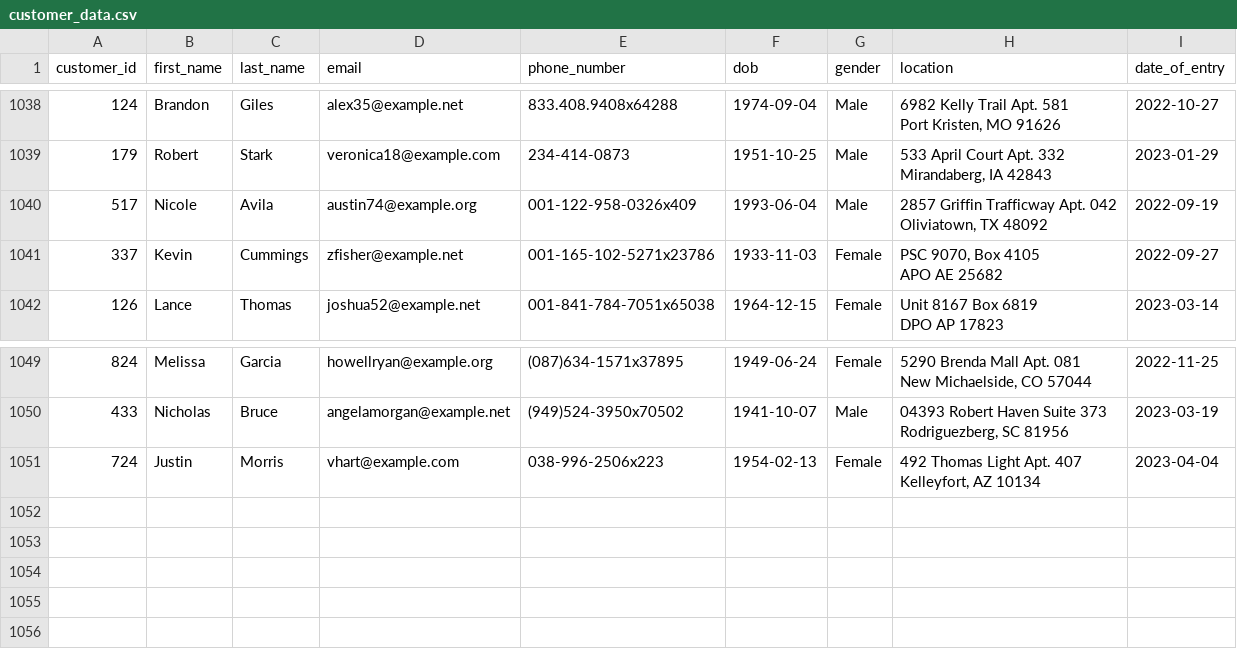
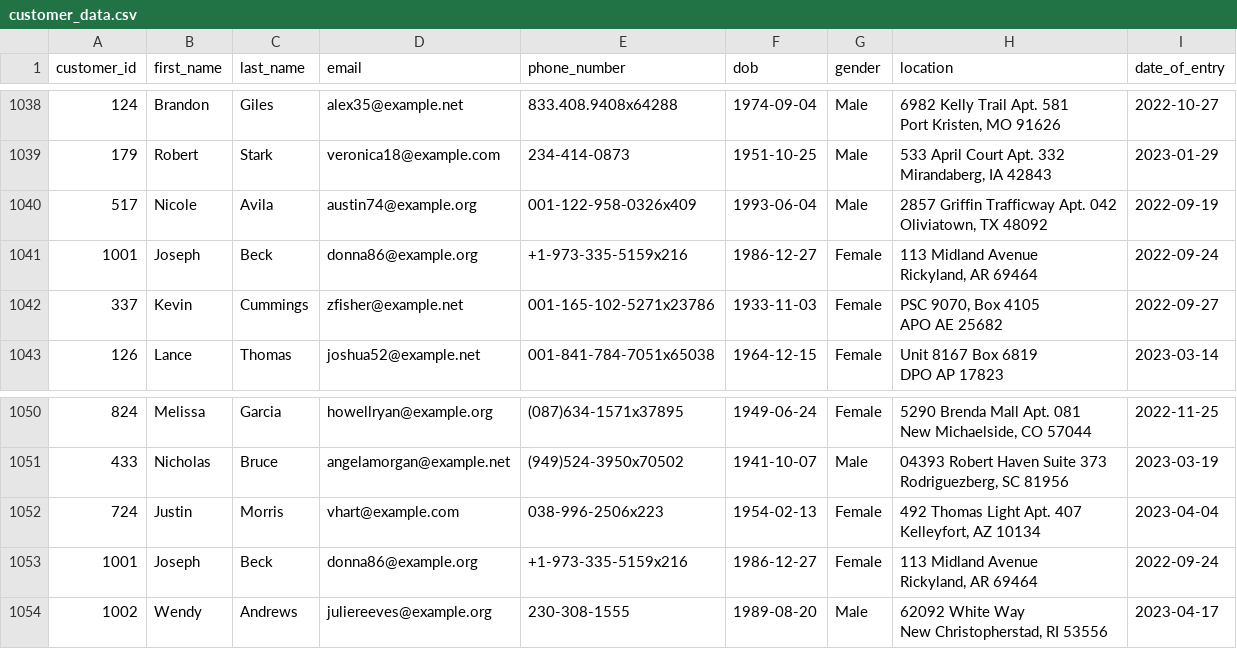
Before and after one commit to pathwaytipsorg/gcp-bq, a CSV file: dproc/data/customer_data.csv, drawn as a sheet; only a part is shown, gaps mark what is left out; ↵ is a line break in a cell; the diff names each change by its address in the sheet, - before the commit and + after, or states it on an @@ line.

Commit message:
Update customer_data.csv

```diff
--- a/dproc/data/customer_data.csv
+++ b/dproc/data/customer_data.csv
+row 1041: 1001 | Joseph | Beck | donna86@example.org | +1-973-335-5159x216 | 1986-12-27 | Female | 113 Midland Avenue ↵ Rickyland, AR 69464 | 2022-09-24
+row 1053: 1001 | Joseph | Beck | donna86@example.org | +1-973-335-5159x216 | 1986-12-27 | Female | 113 Midland Avenue ↵ Rickyland, AR 69464 | 2022-09-24
+row 1054: 1002 | Wendy | Andrews | juliereeves@example.org | 230-308-1555 | 1989-08-20 | Male | 62092 White Way ↵ New Christopherstad, RI 53556 | 2023-04-17
```
